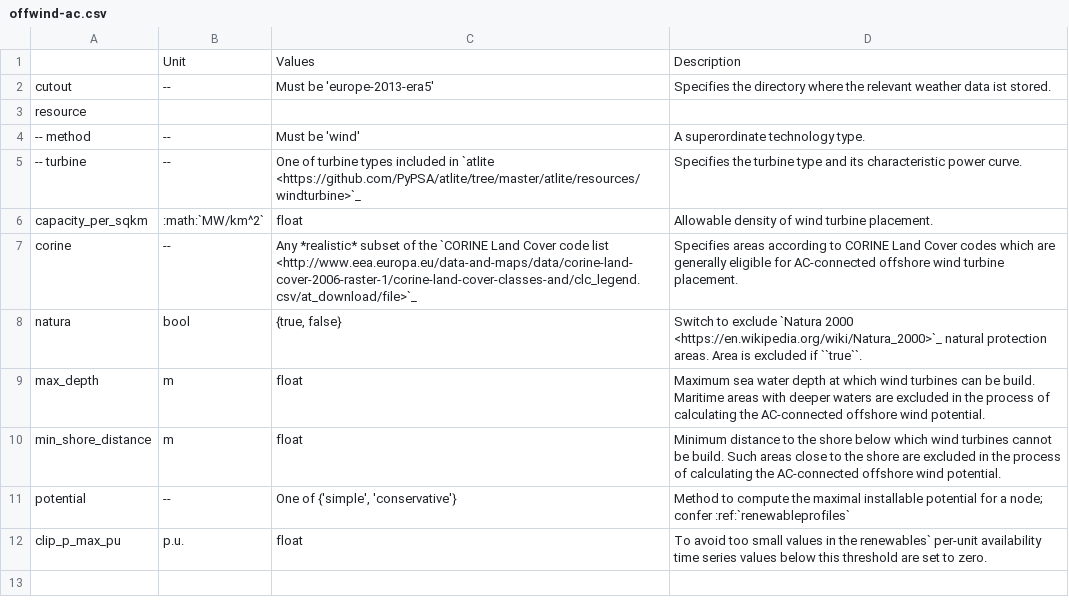
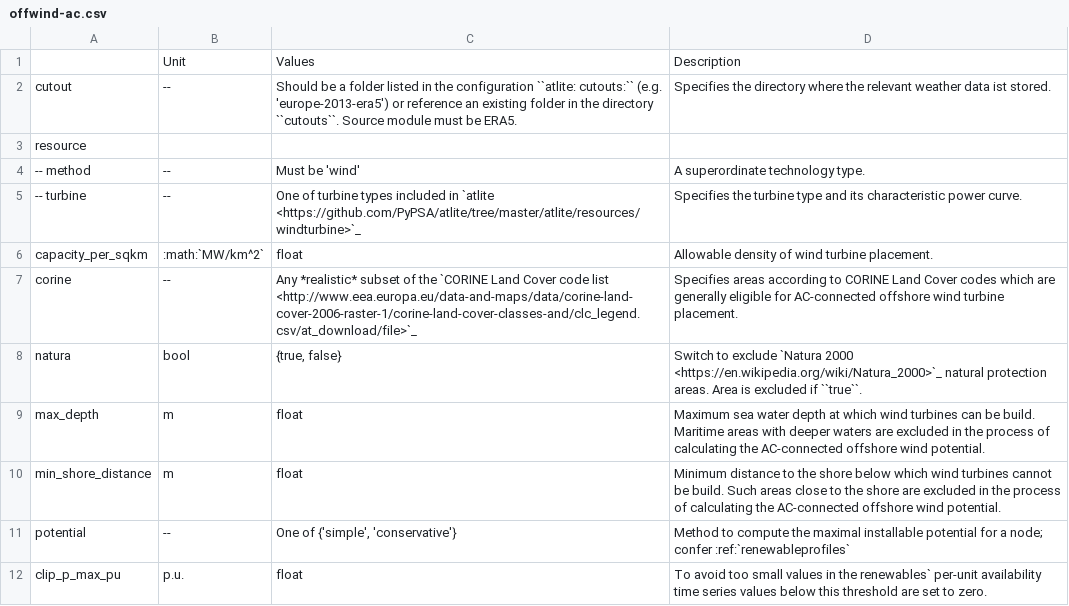
Before and after one commit to PyPSA/pypsa-eur, a CSV file: doc/configtables/offwind-ac.csv, drawn as a sheet.

```diff
--- a/doc/configtables/offwind-ac.csv
+++ b/doc/configtables/offwind-ac.csv
@@ -1,3 +1,3 @@
 ,Unit,Values,Description
-cutout,--,"Must be 'europe-2013-era5'","Specifies the directory where the relevant weather data ist stored."
+cutout,--,"Should be a folder listed in the configuration ``atlite: cutouts:`` (e.g. 'europe-2013-era5') or reference an existing folder in the directory ``cutouts``. Source module must be ERA5.","Specifies the directory where the relevant weather data ist stored."
 resource,,,
```
Also changed, not shown: doc/configtables/atlite.csv, doc/configtables/offwind-dc.csv, 19 other files.
